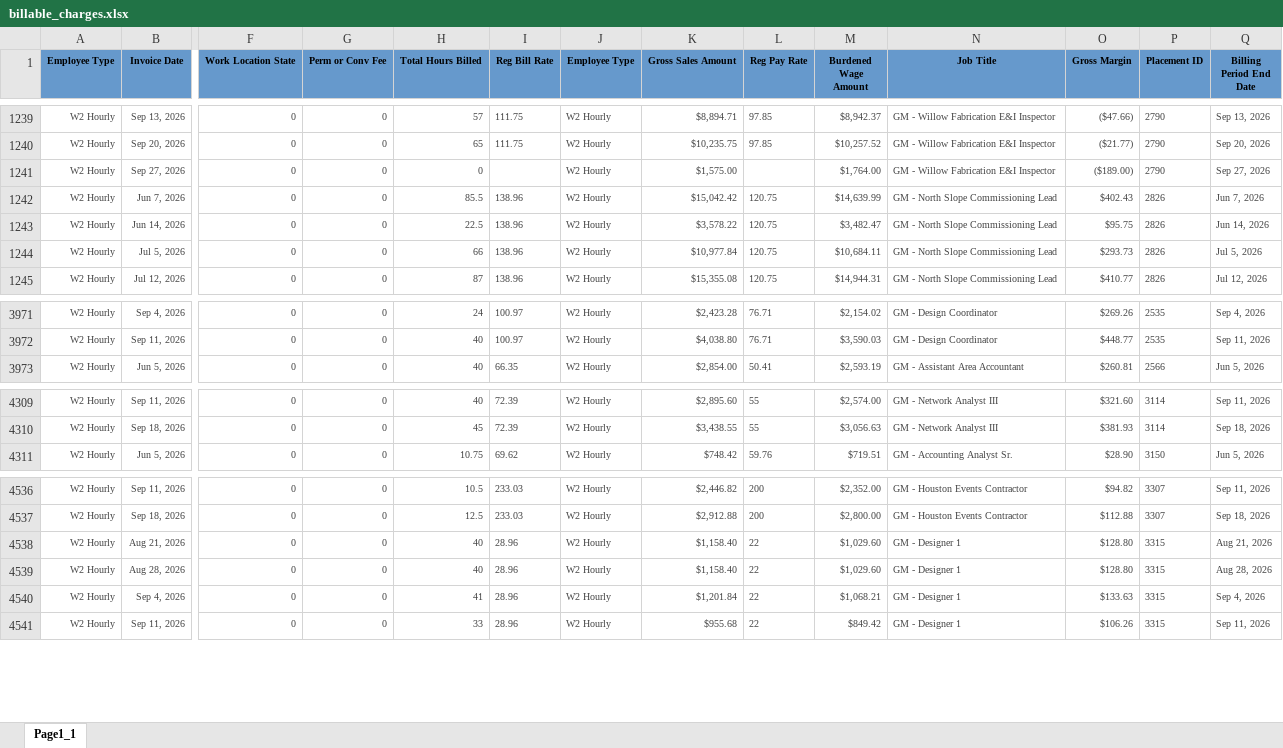
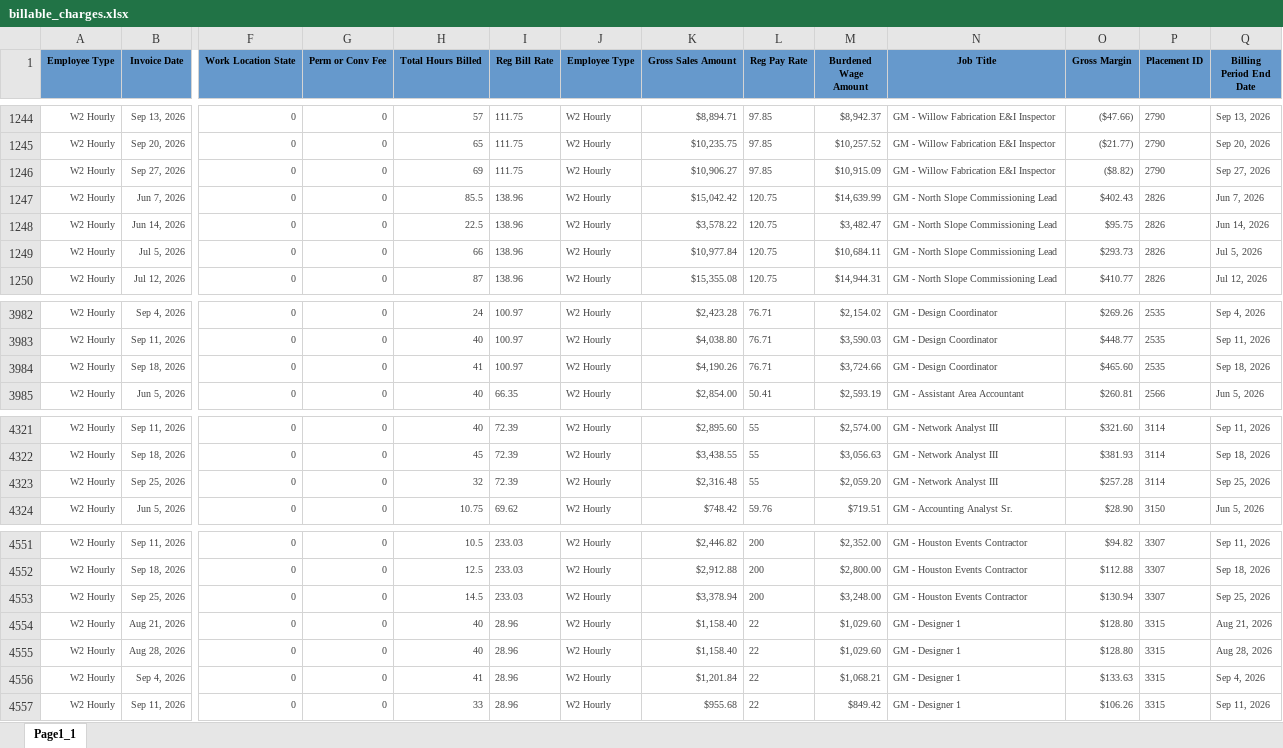
Before and after one commit to Pwilson37OTS/oaktree-invoice-reconciler, an Excel workbook: data/billable_charges.xlsx, sheet Page1_1, drawn as a sheet; only a part is shown, gaps mark what is left out; values as stored, in another font and other column widths than the file's, no borders; addresses are those after the commit; rows hold the shown columns only; the diff covers the shown part only; the diff names each change by its address in the sheet, - before the commit and + after, or states it on an @@ line.

```diff
--- a/data/billable_charges.xlsx (sheet Page1_1)
+++ b/data/billable_charges.xlsx (sheet Page1_1)
-H1246 (Total Hours Billed): 0
+H1246 (Total Hours Billed): 69
-I1246 (Reg Bill Rate): (empty)
+I1246 (Reg Bill Rate): 111.75
-K1246 (Gross Sales Amount): $1,575.00
+K1246 (Gross Sales Amount): $10,906.27
-L1246 (Reg Pay Rate): (empty)
+L1246 (Reg Pay Rate): 97.85
-M1246 (Burdened Wage Amount): $1,764.00
+M1246 (Burdened Wage Amount): $10,915.09
-O1246 (Gross Margin): ($189.00)
+O1246 (Gross Margin): ($8.82)
+row 3984: W2 Hourly | Sep 18, 2026 | 0 | 0 | 41 | 100.97 | W2 Hourly | $4,190.26 | 76.71 | $3,724.66 | GM - Design Coordinator | $465.60 | 2535 | Sep 18, 2026
+row 4323: W2 Hourly | Sep 25, 2026 | 0 | 0 | 32 | 72.39 | W2 Hourly | $2,316.48 | 55 | $2,059.20 | GM - Network Analyst III | $257.28 | 3114 | Sep 25, 2026
+row 4553: W2 Hourly | Sep 25, 2026 | 0 | 0 | 14.5 | 233.03 | W2 Hourly | $3,378.94 | 200 | $3,248.00 | GM - Houston Events Contractor | $130.94 | 3307 | Sep 25, 2026
```
Also changed, not shown: 13 added rows elsewhere in this sheet, data/audit_rev_ots.xlsx, data/billable_charges_CTS.xlsx.
